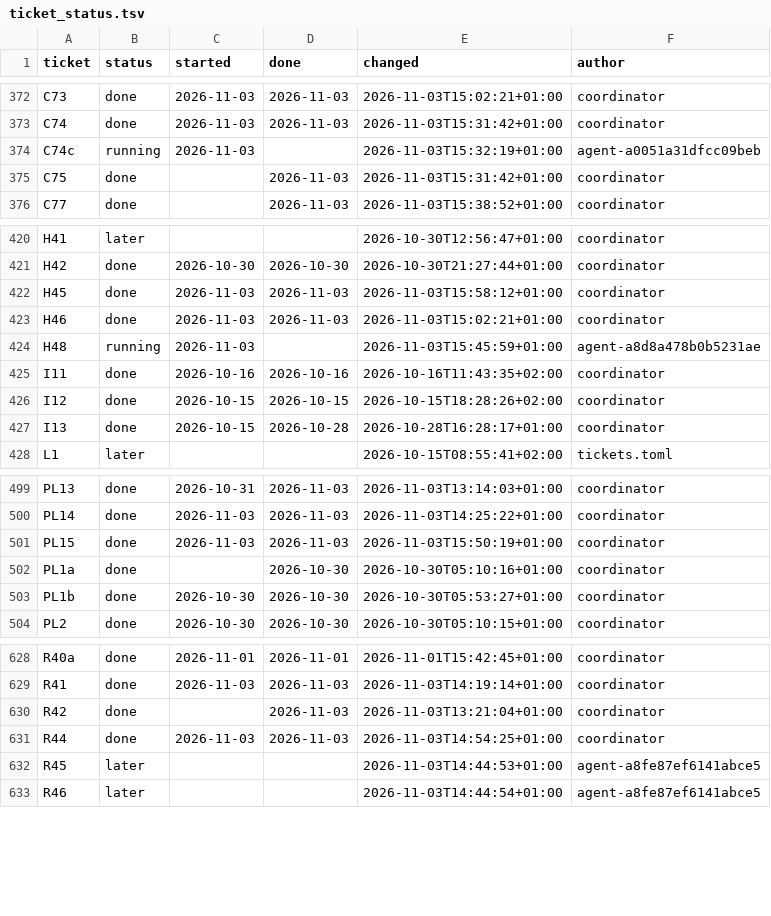
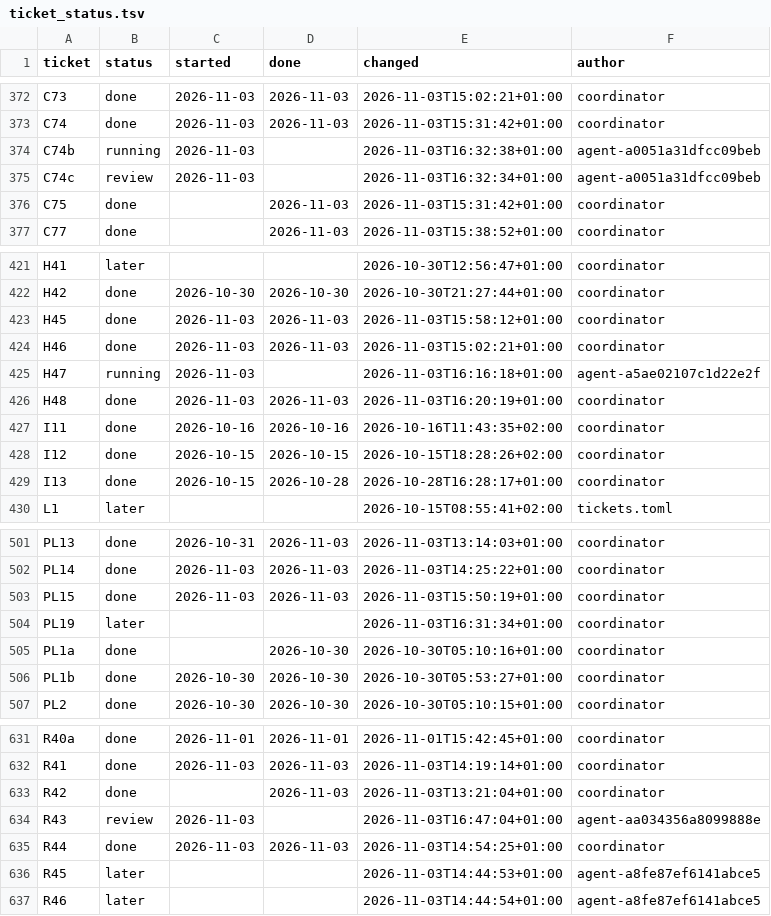
Before and after one commit to DoctorGester/ei-rebuild, a TSV file: docs/ticket_status.tsv, drawn as a sheet; only a part is shown, gaps mark what is left out.

```diff
--- a/docs/ticket_status.tsv
+++ b/docs/ticket_status.tsv
@@ -373,3 +373,4 @@ C73	done	2026-11-03	2026-11-03	2026-11-03T15:02:21+01:00	coordinator
 C74	done	2026-11-03	2026-11-03	2026-11-03T15:31:42+01:00	coordinator
-C74c	running	2026-11-03		2026-11-03T15:32:19+01:00	agent-a0051a31dfcc09beb
+C74b	running	2026-11-03		2026-11-03T16:32:38+01:00	agent-a0051a31dfcc09beb
+C74c	review	2026-11-03		2026-11-03T16:32:34+01:00	agent-a0051a31dfcc09beb
 C75	done		2026-11-03	2026-11-03T15:31:42+01:00	coordinator
@@ -423,3 +424,4 @@ H45	done	2026-11-03	2026-11-03	2026-11-03T15:58:12+01:00	coordinator
 H46	done	2026-11-03	2026-11-03	2026-11-03T15:02:21+01:00	coordinator
-H48	running	2026-11-03		2026-11-03T15:45:59+01:00	agent-a8d8a478b0b5231ae
+H47	running	2026-11-03		2026-11-03T16:16:18+01:00	agent-a5ae02107c1d22e2f
+H48	done	2026-11-03	2026-11-03	2026-11-03T16:20:19+01:00	coordinator
 I11	done	2026-10-16	2026-10-16	2026-10-16T11:43:35+02:00	coordinator
@@ -501,2 +503,3 @@ PL14	done	2026-11-03	2026-11-03	2026-11-03T14:25:22+01:00	coordinator
 PL15	done	2026-11-03	2026-11-03	2026-11-03T15:50:19+01:00	coordinator
+PL19	later			2026-11-03T16:31:34+01:00	coordinator
 PL1a	done		2026-10-30	2026-10-30T05:10:16+01:00	coordinator
@@ -630,2 +633,3 @@ R41	done	2026-11-03	2026-11-03	2026-11-03T14:19:14+01:00	coordinator
 R42	done		2026-11-03	2026-11-03T13:21:04+01:00	coordinator
+R43	review	2026-11-03		2026-11-03T16:47:04+01:00	agent-aa034356a8099888e
 R44	done	2026-11-03	2026-11-03	2026-11-03T14:54:25+01:00	coordinator
```
Also changed, not shown: 4 other files.
